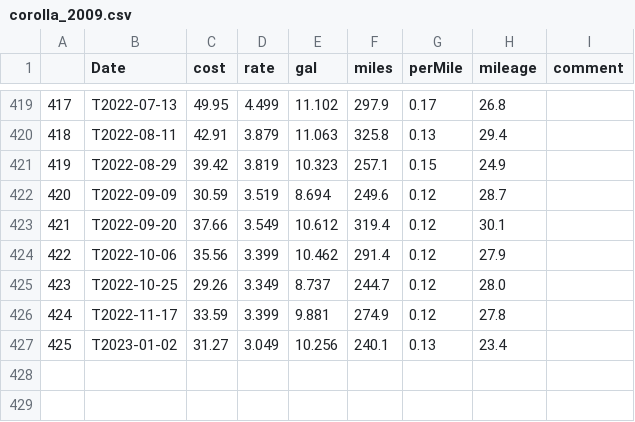
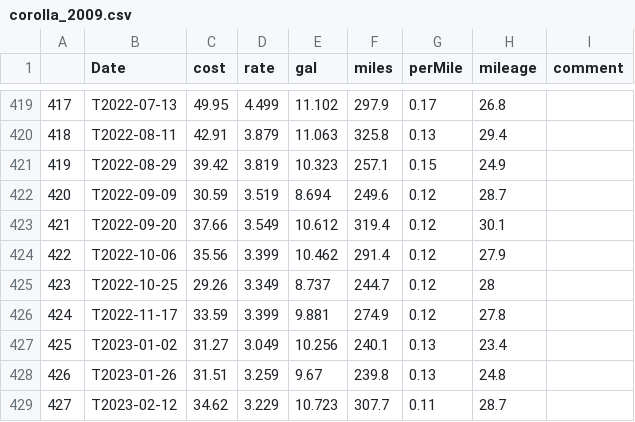
Before and after one commit to nhoteling/gasreceipts, a CSV file: data/corolla_2009.csv, drawn as a sheet; only a part is shown, gaps mark what is left out; the diff names each change by its address in the sheet, - before the commit and + after, or states it on an @@ line.

```diff
--- a/data/corolla_2009.csv
+++ b/data/corolla_2009.csv
-H425 (mileage): 28.0
+H425 (mileage): 28
+row 428: 426 | T2023-01-26 | 31.51 | 3.259 | 9.67 | 239.8 | 0.13 | 24.8
+row 429: 427 | T2023-02-12 | 34.62 | 3.229 | 10.723 | 307.7 | 0.11 | 28.7
```
Also changed, not shown: data/rav4_2018.csv, 13 other files.
